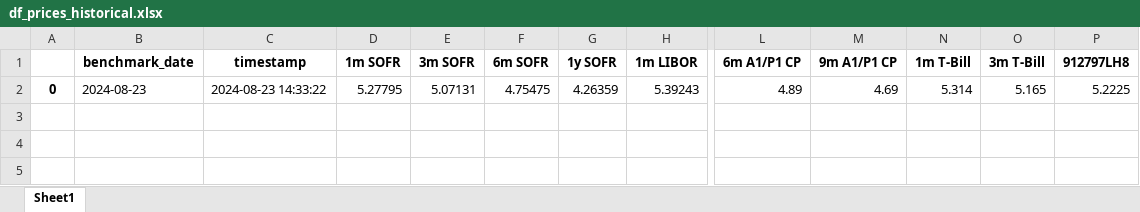
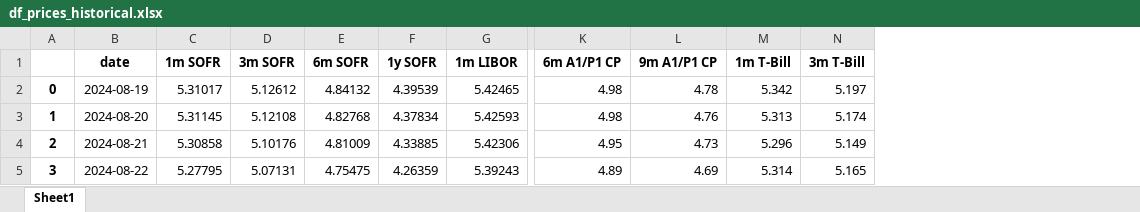
Before and after one commit to Lucid-MA/LucidMA, an Excel workbook: Reporting/Bronze_tables/Price/df_prices_historical.xlsx, sheet Sheet1, drawn as a sheet; only a part is shown, gaps mark what is left out; values as stored, in another font and other column widths than the file's, no borders; removed rows and columns are numbered as before the commit, all else as after; rows hold the shown columns only; the diff names each change by its address in the sheet, - before the commit and + after, or states it on an @@ line.

```diff
--- a/Reporting/Bronze_tables/Price/df_prices_historical.xlsx (sheet Sheet1)
+++ b/Reporting/Bronze_tables/Price/df_prices_historical.xlsx (sheet Sheet1)
-column B (benchmark_date), row 2: 2024-08-23
-column C (timestamp), row 2: 2024-08-23 14:33:22
+column B (date), row 5: 2024-08-22
-column P (912797LH8), row 2: 5.2225
+row 2: 0 | 2024-08-19 | 5.31017 | 5.12612 | 4.84132 | 4.39539 | 5.42465 | 4.98 | 4.78 | 5.342 | 5.197
+row 3: 1 | 2024-08-20 | 5.31145 | 5.12108 | 4.82768 | 4.37834 | 5.42593 | 4.98 | 4.76 | 5.313 | 5.174
+row 4: 2 | 2024-08-21 | 5.30858 | 5.10176 | 4.81009 | 4.33885 | 5.42306 | 4.95 | 4.73 | 5.296 | 5.149
-A5: 0
+A5: 3
```
Also changed, not shown: Reporting/Bronze_tables/Price/df_prices.xlsx, Reporting/Bronze_tables/Price/df_sec_attribute.xlsx, 3 other files.
